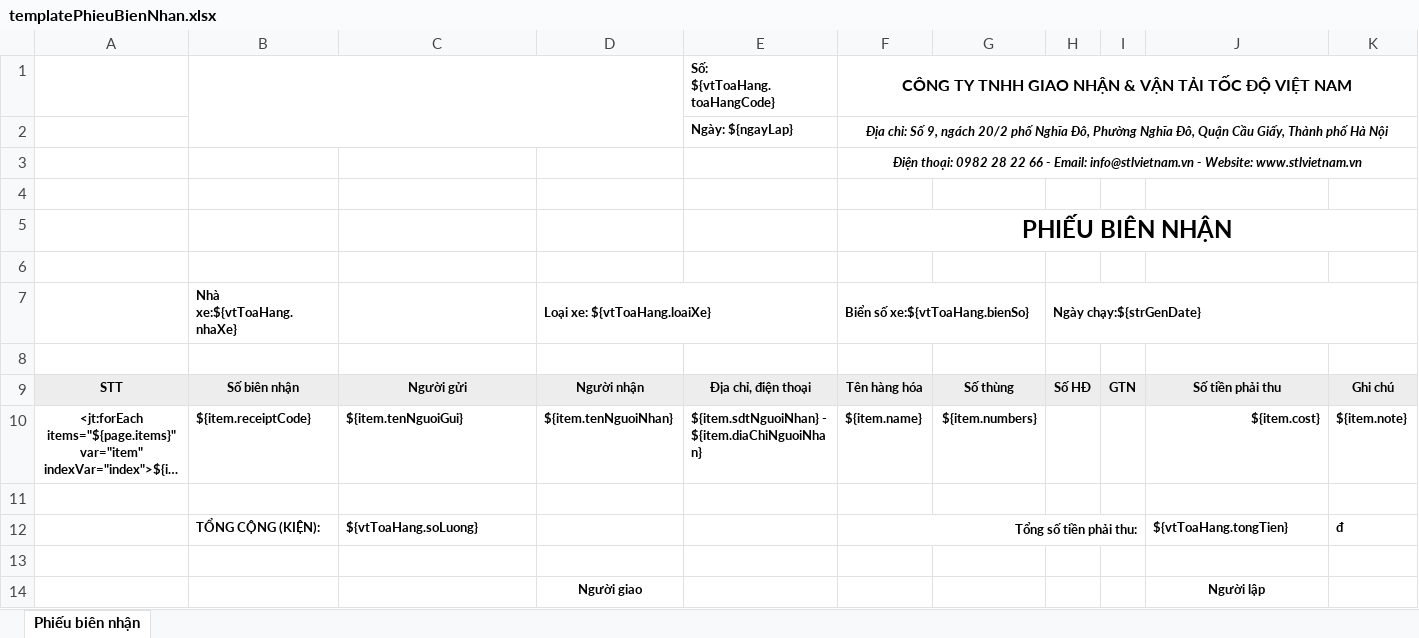
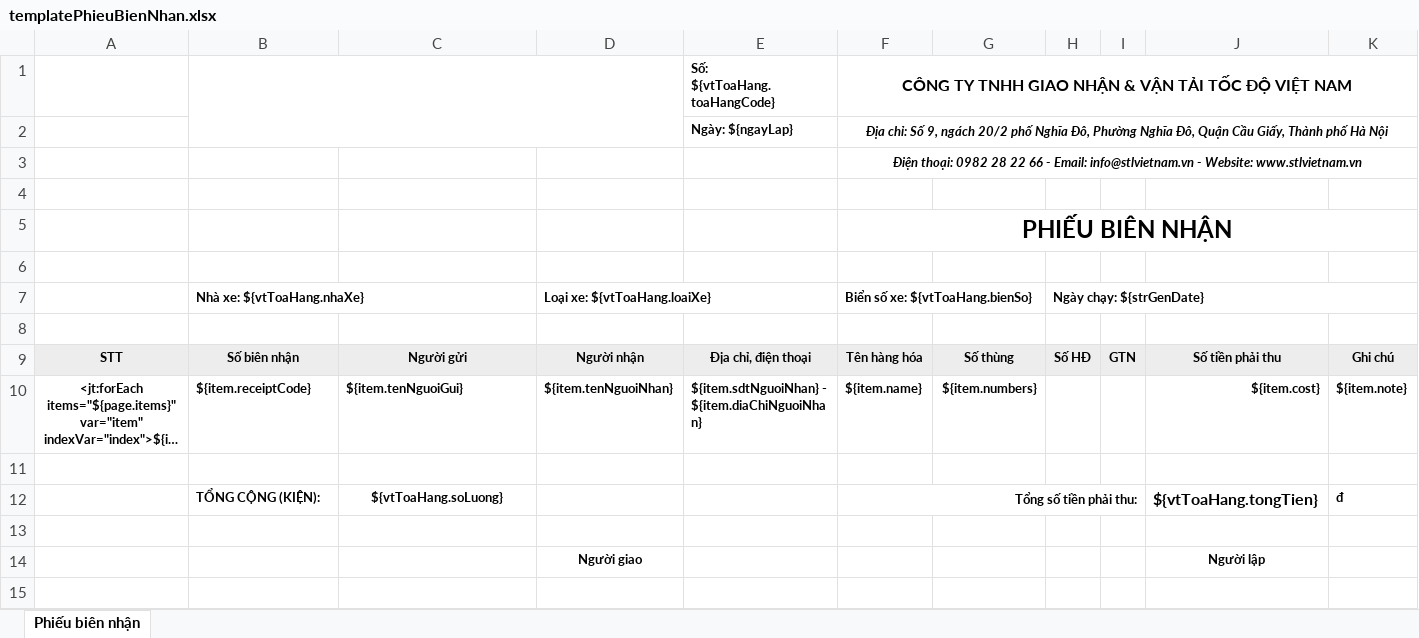
Before and after one commit to nvminh1102/VanTaiTocDo, an Excel workbook: src/main/resources/fileTemplate/templatePhieuBienNhan.xlsx, sheet Phiếu biên nhận, drawn as a sheet; only a part is shown; long unchanged cells end in …; values as stored, in another font and other column widths than the file's, no borders; charts and pictures not drawn; the diff names each change by its address in the sheet, - before the commit and + after, or states it on an @@ line.

```diff
--- a/src/main/resources/fileTemplate/templatePhieuBienNhan.xlsx (sheet Phiếu biên nhận)
+++ b/src/main/resources/fileTemplate/templatePhieuBienNhan.xlsx (sheet Phiếu biên nhận)
-B7: Nhà xe:${vtToaHang.nhaXe}
+B7: Nhà xe: ${vtToaHang.nhaXe}
+B7:C7 merged
-F7: Biển số xe:${vtToaHang.bienSo}
+F7: Biển số xe: ${vtToaHang.bienSo}
-H7: Ngày chạy:${strGenDate}
+H7: Ngày chạy: ${strGenDate}
-C12 alignment: left
+C12 alignment: center
@@ J12 text size: larger @@
```
Also changed, not shown: 19 other files.
